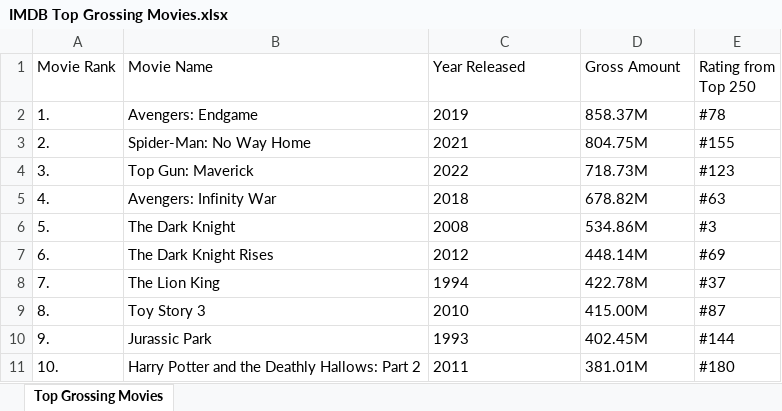
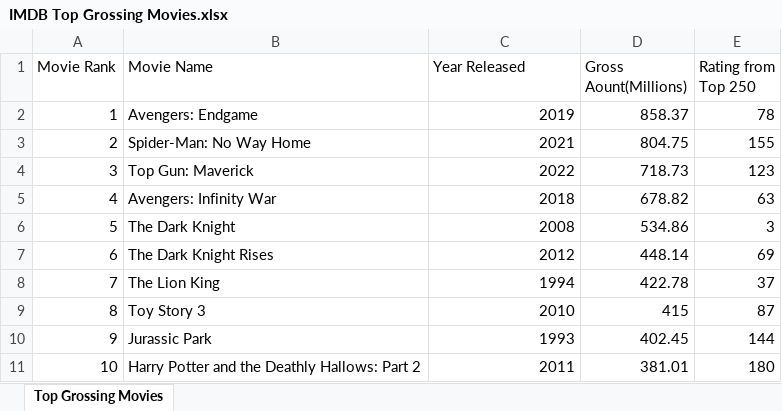
Before and after one commit to Robmanpacman/Movie-Anaylsis, an Excel workbook: Excel Files/IMDB Top Grossing Movies.xlsx, sheet Top Grossing Movies, drawn as a sheet; only a part is shown; values as stored, in another font and other column widths than the file's, no borders; the diff covers the shown part only; the diff names each change by its address in the sheet, - before the commit and + after, or states it on an @@ line.

Commit message:
excel file created from the python code
excel file containing the web scraping results from my python code. this is the top 250 grossing movies from IMDB

```diff
--- a/Excel Files/IMDB Top Grossing Movies.xlsx (sheet Top Grossing Movies)
+++ b/Excel Files/IMDB Top Grossing Movies.xlsx (sheet Top Grossing Movies)
-D1: Gross Amount
+D1: Gross Aount(Millions)
-A2 (Movie Rank): 1.
+A2 (Movie Rank): 1
-C2:C11 alignment: left
+C2:C11 alignment: right
-D2 (Gross Aount(Millions)): 858.37M
+D2 (Gross Aount(Millions)): 858.37
-E2 (Rating from Top 250): #78
+E2 (Rating from Top 250): 78
-A3 (Movie Rank): 2.
+A3 (Movie Rank): 2
-D3 (Gross Aount(Millions)): 804.75M
+D3 (Gross Aount(Millions)): 804.75
-E3 (Rating from Top 250): #155
+E3 (Rating from Top 250): 155
-A4 (Movie Rank): 3.
+A4 (Movie Rank): 3
-D4 (Gross Aount(Millions)): 718.73M
+D4 (Gross Aount(Millions)): 718.73
-E4 (Rating from Top 250): #123
+E4 (Rating from Top 250): 123
-A5 (Movie Rank): 4.
+A5 (Movie Rank): 4
-D5 (Gross Aount(Millions)): 678.82M
+D5 (Gross Aount(Millions)): 678.82
-E5 (Rating from Top 250): #63
+E5 (Rating from Top 250): 63
-A6 (Movie Rank): 5.
+A6 (Movie Rank): 5
-D6 (Gross Aount(Millions)): 534.86M
+D6 (Gross Aount(Millions)): 534.86
-E6 (Rating from Top 250): #3
+E6 (Rating from Top 250): 3
-A7 (Movie Rank): 6.
+A7 (Movie Rank): 6
-D7 (Gross Aount(Millions)): 448.14M
+D7 (Gross Aount(Millions)): 448.14
-E7 (Rating from Top 250): #69
+E7 (Rating from Top 250): 69
-A8 (Movie Rank): 7.
+A8 (Movie Rank): 7
-D8 (Gross Aount(Millions)): 422.78M
+D8 (Gross Aount(Millions)): 422.78
-E8 (Rating from Top 250): #37
+E8 (Rating from Top 250): 37
-A9 (Movie Rank): 8.
+A9 (Movie Rank): 8
-D9 (Gross Aount(Millions)): 415.00M
+D9 (Gross Aount(Millions)): 415
-E9 (Rating from Top 250): #87
+E9 (Rating from Top 250): 87
-A10 (Movie Rank): 9.
+A10 (Movie Rank): 9
-D10 (Gross Aount(Millions)): 402.45M
+D10 (Gross Aount(Millions)): 402.45
-E10 (Rating from Top 250): #144
+E10 (Rating from Top 250): 144
-A11 (Movie Rank): 10.
+A11 (Movie Rank): 10
-D11 (Gross Aount(Millions)): 381.01M
+D11 (Gross Aount(Millions)): 381.01
-E11 (Rating from Top 250): #180
+E11 (Rating from Top 250): 180
```
Also changed, not shown: 691 edited cells and cell formats elsewhere in this sheet.
